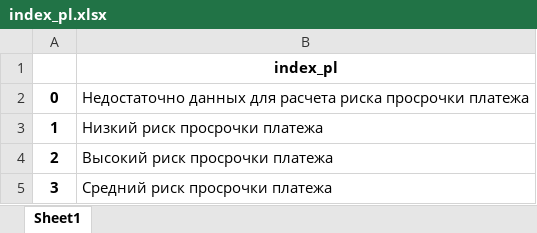
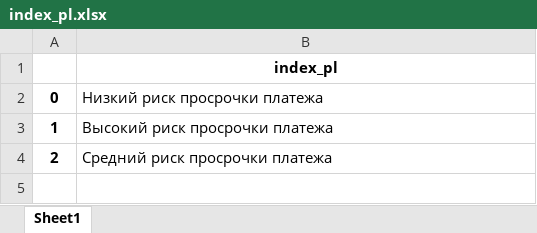
Before and after one commit to vadimkudesnik/tcfto, an Excel workbook: dataset/index_pl.xlsx, sheet Sheet1, drawn as a sheet; values as stored, in another font and other column widths than the file's, no borders; the diff names each change by its address in the sheet, - before the commit and + after, or states it on an @@ line.

```diff
--- a/dataset/index_pl.xlsx (sheet Sheet1)
+++ b/dataset/index_pl.xlsx (sheet Sheet1)
-B2: Недостаточно данных для расчета риска просрочки платежа
+B2: Низкий риск просрочки платежа
-B3: Низкий риск просрочки платежа
+B3: Высокий риск просрочки платежа
-B4: Высокий риск просрочки платежа
+B4: Средний риск просрочки платежа
-row 5: 3 | Средний риск просрочки платежа
```
Also changed, not shown: dataset/cargo_type.xlsx, dataset/company_okved2.xlsx, 12 other files.
